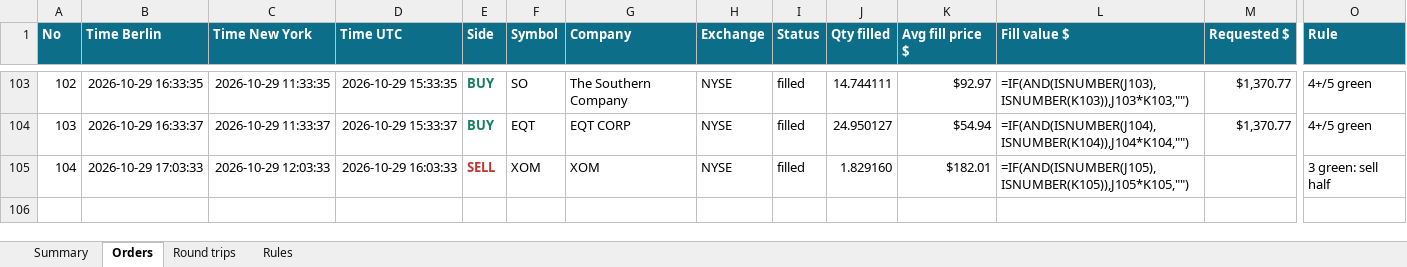
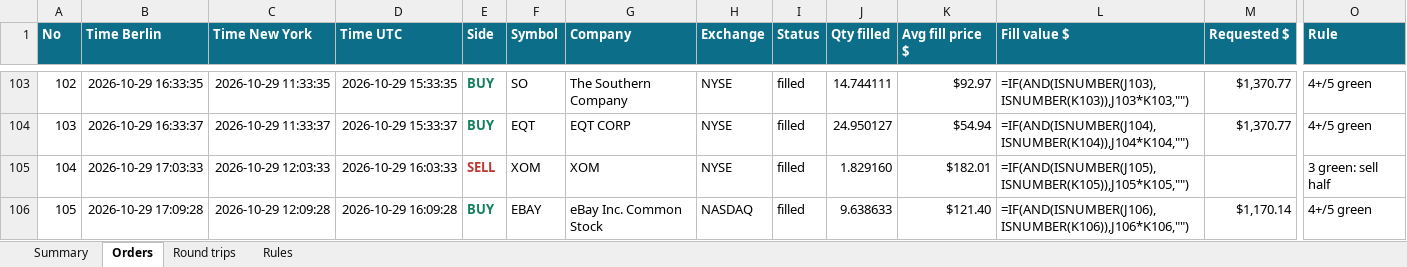
Before and after one commit to minto2196/my-claude-trade, an Excel workbook: trade-records/excel/2026-W44_2026-10-26.xlsx, sheet Orders, drawn as a sheet; only a part is shown, gaps mark what is left out; values as stored, in another font and other column widths than the file's, no borders; formulas without a stored value are shown as written; table styles not drawn; rows hold the shown columns only; the diff names each change by its address in the sheet, - before the commit and + after, or states it on an @@ line.

Commit message:
records: 2026-10-29 16:09 UTC

```diff
--- a/trade-records/excel/2026-W44_2026-10-26.xlsx (sheet Orders)
+++ b/trade-records/excel/2026-W44_2026-10-26.xlsx (sheet Orders)
+row 106: 105 | 2026-10-29 17:09:28 | 2026-10-29 12:09:28 | 2026-10-29 16:09:28 | BUY | EBAY | eBay Inc. Common Stock | NASDAQ | filled | 9.638633 | $121.40 | =IF(AND(ISNUMBER(J106),ISNUMBER(K106)),J106*K106,"") | $1,170.14 | 4+/5 green
```
Also changed, not shown: sheet Summary, sheet Round trips, 4 other files.
